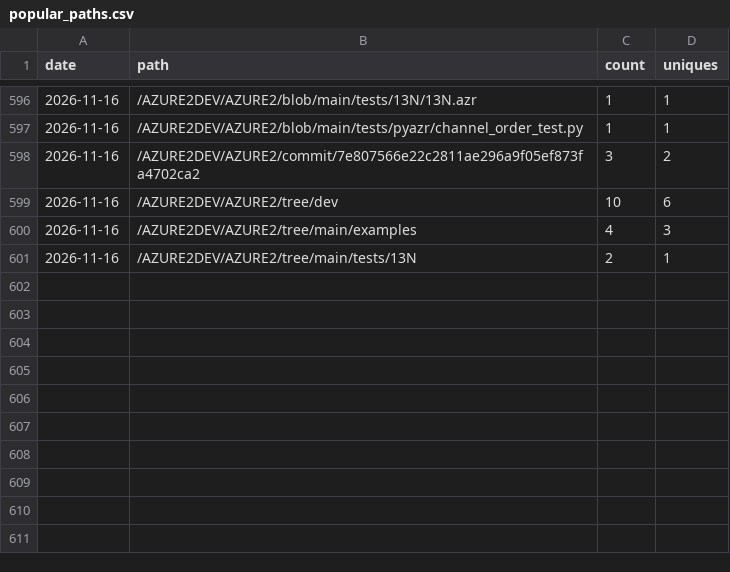
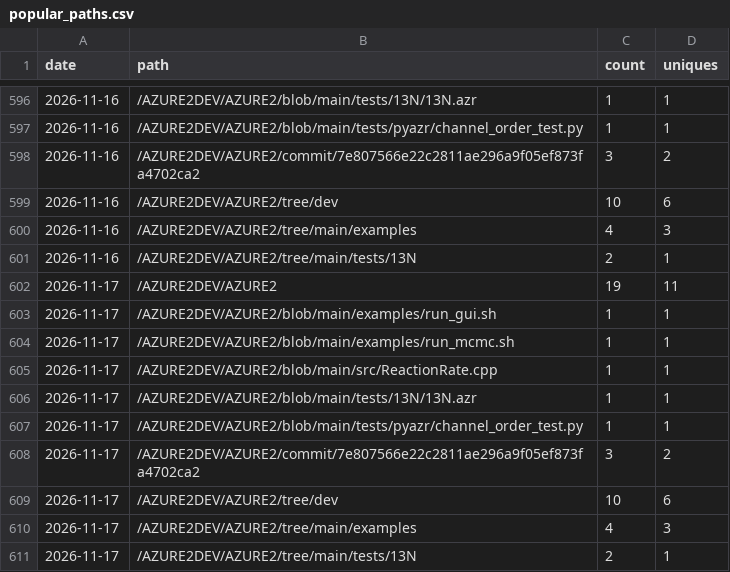
Before and after one commit to AZURE2DEV/AZURE2, a CSV file: traffic/popular_paths.csv, drawn as a sheet; only a part is shown, gaps mark what is left out; the diff names each change by its address in the sheet, - before the commit and + after, or states it on an @@ line.

```diff
--- a/traffic/popular_paths.csv
+++ b/traffic/popular_paths.csv
+row 602: 2026-11-17 | /AZURE2DEV/AZURE2 | 19 | 11
+row 603: 2026-11-17 | /AZURE2DEV/AZURE2/blob/main/examples/run_gui.sh | 1 | 1
+row 604: 2026-11-17 | /AZURE2DEV/AZURE2/blob/main/examples/run_mcmc.sh | 1 | 1
+row 605: 2026-11-17 | /AZURE2DEV/AZURE2/blob/main/src/ReactionRate.cpp | 1 | 1
+row 606: 2026-11-17 | /AZURE2DEV/AZURE2/blob/main/tests/13N/13N.azr | 1 | 1
+row 607: 2026-11-17 | /AZURE2DEV/AZURE2/blob/main/tests/pyazr/channel_order_test.py | 1 | 1
+row 608: 2026-11-17 | /AZURE2DEV/AZURE2/commit/7e807566e22c2811ae296a9f05ef873fa4702ca2 | 3 | 2
+row 609: 2026-11-17 | /AZURE2DEV/AZURE2/tree/dev | 10 | 6
+row 610: 2026-11-17 | /AZURE2DEV/AZURE2/tree/main/examples | 4 | 3
+row 611: 2026-11-17 | /AZURE2DEV/AZURE2/tree/main/tests/13N | 2 | 1
```
Also changed, not shown: traffic/clones.csv, traffic/downloads.csv, 3 other files.
